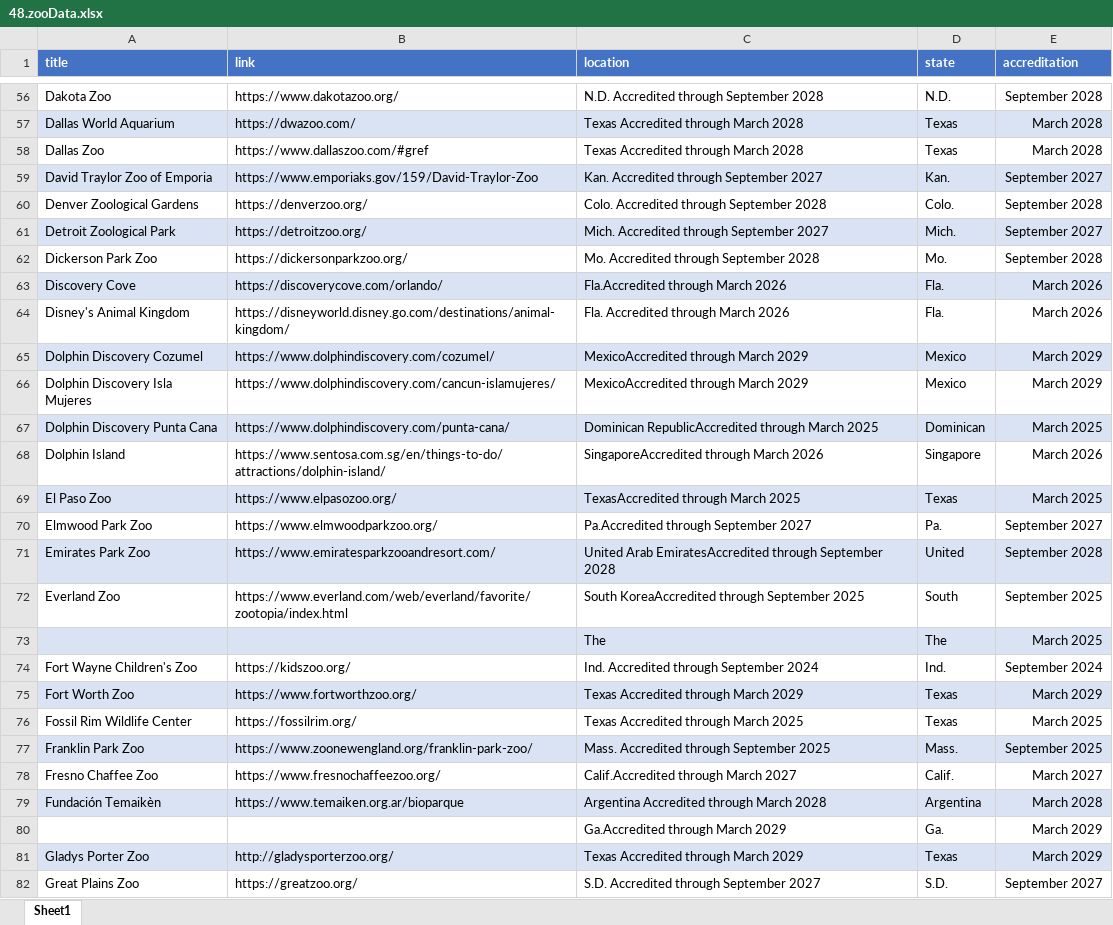
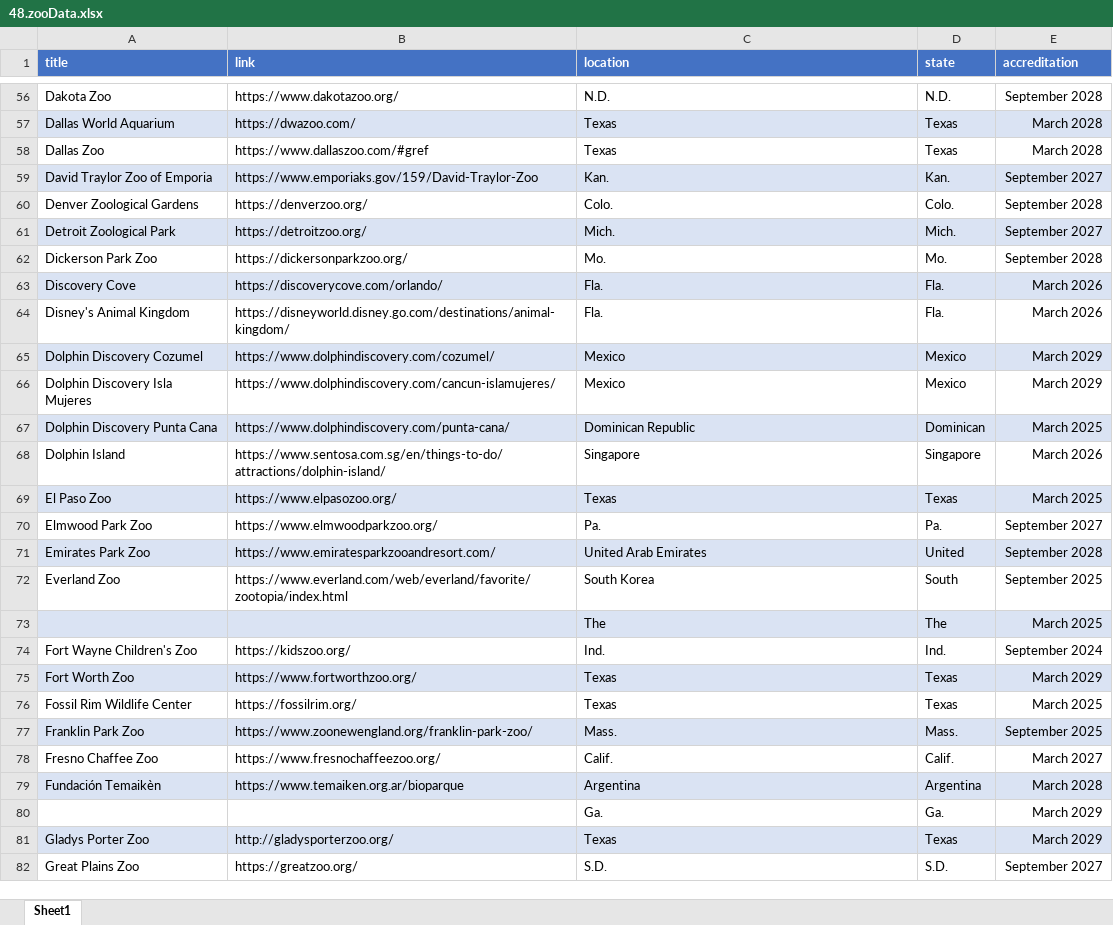
Before and after one commit to ibrahimGamal01/Multiple_Directories_Web_scraping, an Excel workbook: 48.aza/extracted_data/48.zooData.xlsx, sheet Sheet1, drawn as a sheet; only a part is shown, gaps mark what is left out; values as stored, in another font and other column widths than the file's, no borders; the diff covers the shown part only; the diff names each change by its address in the sheet, - before the commit and + after, or states it on an @@ line.

```diff
--- a/48.aza/extracted_data/48.zooData.xlsx (sheet Sheet1)
+++ b/48.aza/extracted_data/48.zooData.xlsx (sheet Sheet1)
-C56 (location): N.D. Accredited through September 2028
+C56 (location): N.D.
-C57:C58 (location): Texas Accredited through March 2028
+C57:C58 (location): Texas
-C59 (location): Kan. Accredited through September 2027
+C59 (location): Kan.
-C60 (location): Colo. Accredited through September 2028
+C60 (location): Colo.
-C61 (location): Mich. Accredited through September 2027
+C61 (location): Mich.
-C62 (location): Mo. Accredited through September 2028
+C62 (location): Mo.
-C63 (location): Fla.Accredited through March 2026
+C63 (location): Fla.
-C64 (location): Fla. Accredited through March 2026
+C64 (location): Fla.
-C65:C66 (location): MexicoAccredited through March 2029
+C65:C66 (location): Mexico
-C67 (location): Dominican RepublicAccredited through March 2025
+C67 (location): Dominican Republic
-C68 (location): SingaporeAccredited through March 2026
+C68 (location): Singapore
-C69 (location): TexasAccredited through March 2025
+C69 (location): Texas
-C70 (location): Pa.Accredited through September 2027
+C70 (location): Pa.
-C71 (location): United Arab EmiratesAccredited through September 2028
+C71 (location): United Arab Emirates
-C72 (location): South KoreaAccredited through September 2025
+C72 (location): South Korea
-C74 (location): Ind. Accredited through September 2024
+C74 (location): Ind.
-C75 (location): Texas Accredited through March 2029
+C75 (location): Texas
-C76 (location): Texas Accredited through March 2025
+C76 (location): Texas
-C77 (location): Mass. Accredited through September 2025
+C77 (location): Mass.
-C78 (location): Calif.Accredited through March 2027
+C78 (location): Calif.
-C79 (location): Argentina Accredited through March 2028
+C79 (location): Argentina
-C80 (location): Ga.Accredited through March 2029
+C80 (location): Ga.
-C81 (location): Texas Accredited through March 2029
+C81 (location): Texas
-C82 (location): S.D. Accredited through September 2027
+C82 (location): S.D.
```
Also changed, not shown: 12 added rows and 198 edited cells elsewhere in this sheet, 48.aza/extracted_data/48.Data.xlsx, 8 other files.
